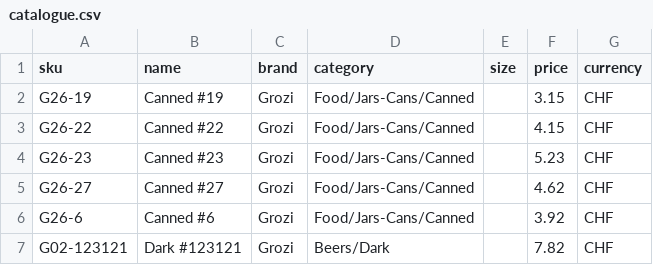
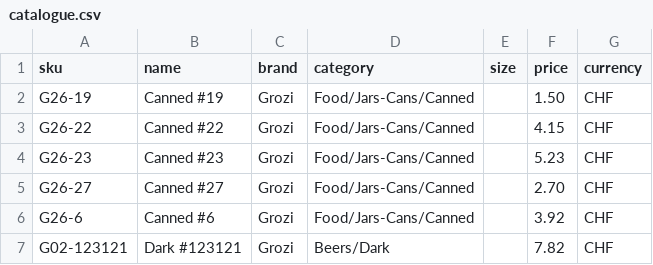
Before and after one commit to CSSIDDHARTH/confluentia_hack, a CSV file: data/demo_bays/store1_36/catalogue.csv, drawn as a sheet.

```diff
--- a/data/demo_bays/store1_36/catalogue.csv
+++ b/data/demo_bays/store1_36/catalogue.csv
@@ -1,6 +1,6 @@
 sku,name,brand,category,size,price,currency
-G26-19,Canned #19,Grozi,Food/Jars-Cans/Canned,,3.15,CHF
+G26-19,Canned #19,Grozi,Food/Jars-Cans/Canned,,1.50,CHF
 G26-22,Canned #22,Grozi,Food/Jars-Cans/Canned,,4.15,CHF
 G26-23,Canned #23,Grozi,Food/Jars-Cans/Canned,,5.23,CHF
-G26-27,Canned #27,Grozi,Food/Jars-Cans/Canned,,4.62,CHF
+G26-27,Canned #27,Grozi,Food/Jars-Cans/Canned,,2.70,CHF
 G26-6,Canned #6,Grozi,Food/Jars-Cans/Canned,,3.92,CHF
```
Also changed, not shown: data/demo_bays/store4_9/catalogue.csv, 19 other files.
